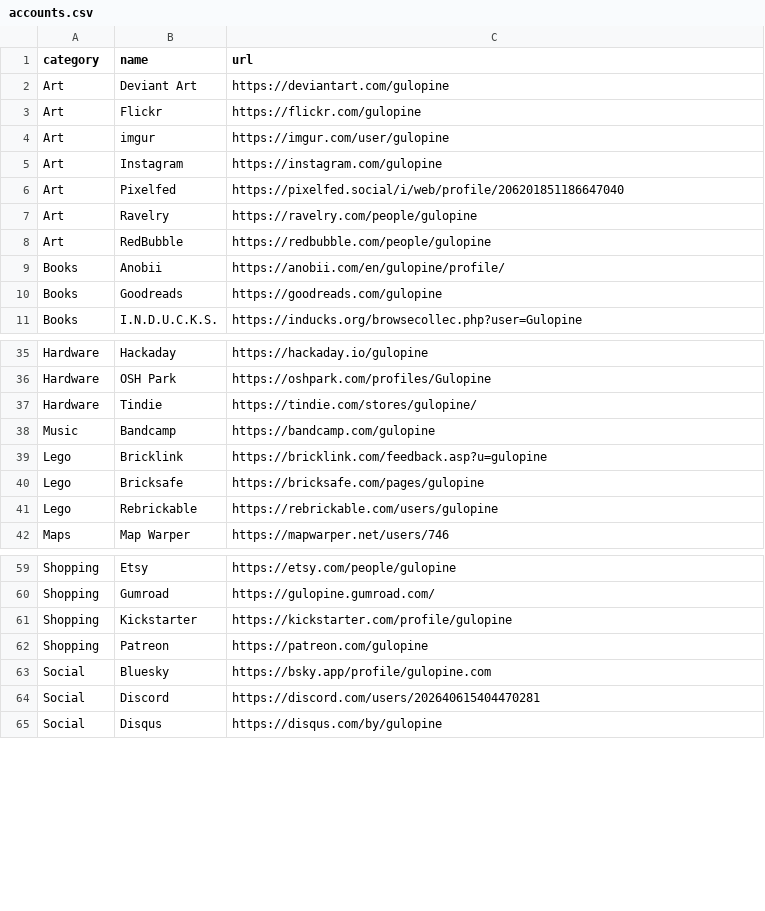
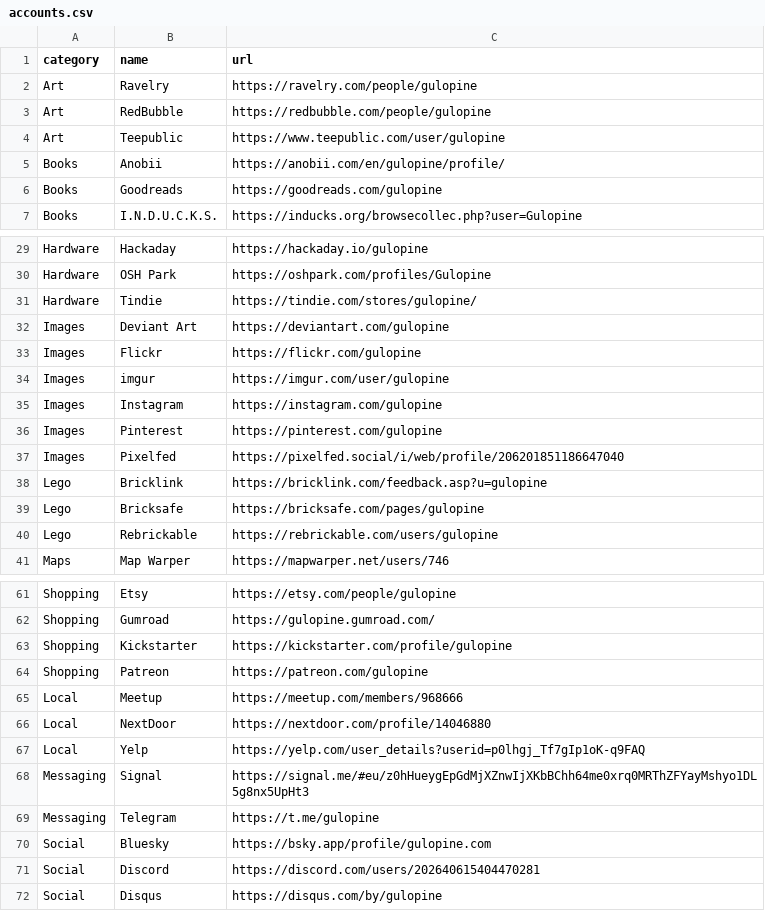
Before and after one commit to gulopine/gulopine.github.io, a CSV file: _data/accounts.csv, drawn as a sheet; only a part is shown, gaps mark what is left out; the diff covers the shown part only.

```diff
--- a/_data/accounts.csv
+++ b/_data/accounts.csv
@@ -1,9 +1,5 @@
 category,name,url
-Art,Deviant Art,https://deviantart.com/gulopine
-Art,Flickr,https://flickr.com/gulopine
-Art,imgur,https://imgur.com/user/gulopine
-Art,Instagram,https://instagram.com/gulopine
-Art,Pixelfed,https://pixelfed.social/i/web/profile/206201851186647040
 Art,Ravelry,https://ravelry.com/people/gulopine
 Art,RedBubble,https://redbubble.com/people/gulopine
+Art,Teepublic,https://www.teepublic.com/user/gulopine
 Books,Anobii,https://anobii.com/en/gulopine/profile/
@@ -37,3 +31,8 @@ Hardware,OSH Park,https://oshpark.com/profiles/Gulopine
 Hardware,Tindie,https://tindie.com/stores/gulopine/
-Music,Bandcamp,https://bandcamp.com/gulopine
+Images,Deviant Art,https://deviantart.com/gulopine
+Images,Flickr,https://flickr.com/gulopine
+Images,imgur,https://imgur.com/user/gulopine
+Images,Instagram,https://instagram.com/gulopine
+Images,Pinterest,https://pinterest.com/gulopine
+Images,Pixelfed,https://pixelfed.social/i/web/profile/206201851186647040
 Lego,Bricklink,https://bricklink.com/feedback.asp?u=gulopine
@@ -62,2 +64,7 @@ Shopping,Kickstarter,https://kickstarter.com/profile/gulopine
 Shopping,Patreon,https://patreon.com/gulopine
+Local,Meetup,https://meetup.com/members/968666
+Local,NextDoor,https://nextdoor.com/profile/14046880
+Local,Yelp,https://yelp.com/user_details?userid=p0lhgj_Tf7gIp1oK-q9FAQ
+Messaging,Signal,https://signal.me/#eu/z0hHueygEpGdMjXZnwIjXKbBChh64me0xrq0MRThZFYayMshyo1DL5g8nx5UpHt3
+Messaging,Telegram,https://t.me/gulopine
 Social,Bluesky,https://bsky.app/profile/gulopine.com
```
Also changed, not shown: 6 added rows and 14 removed rows elsewhere in this file, _data/accounts-retired.csv.
